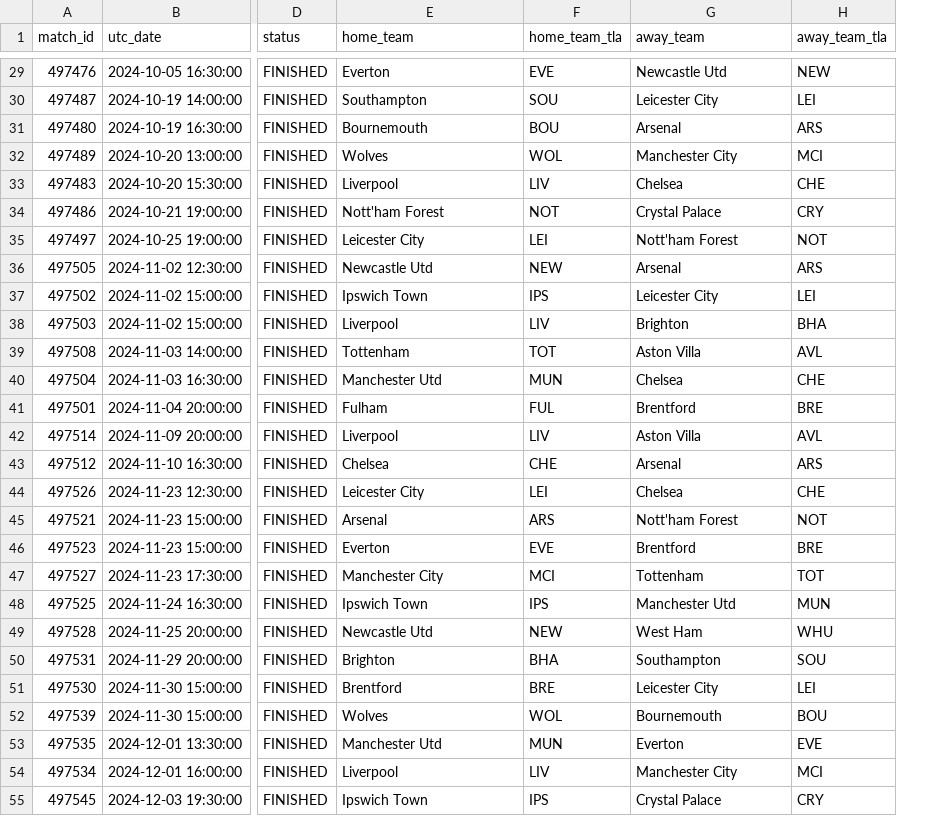
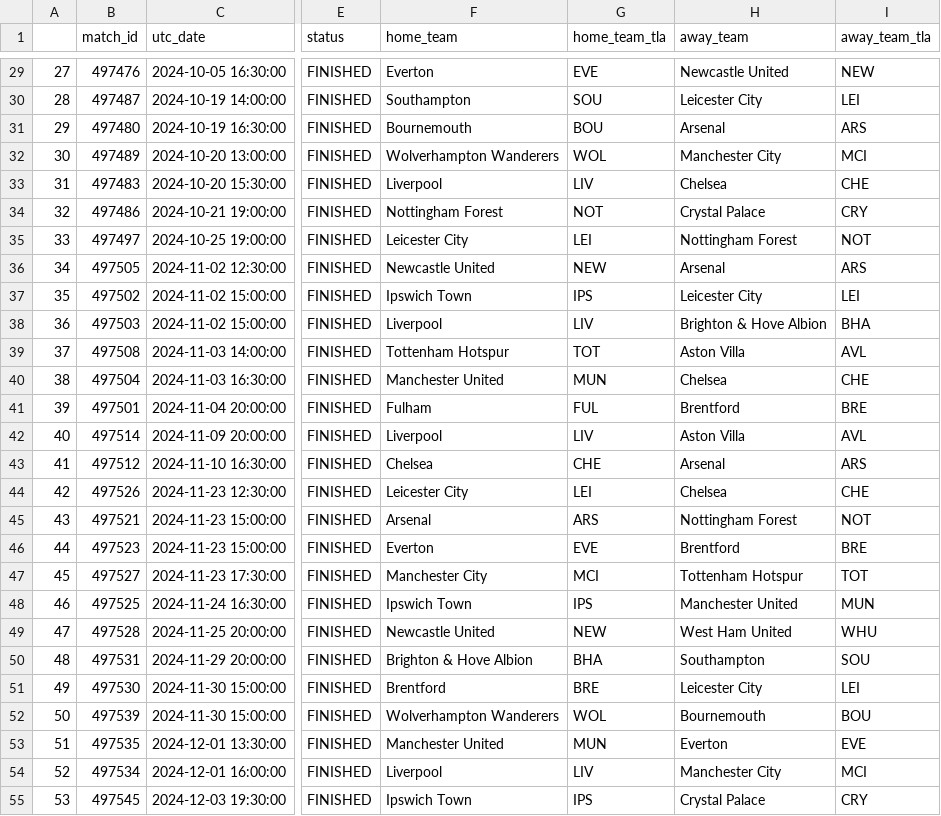
Before and after one commit to TuanMinhDo1203/Reddit_Sentiment_Analysis, a CSV file: dataframe/pre_match_posts_with_events.csv, drawn as a sheet; only a part is shown, gaps mark what is left out; addresses are those after the commit; the diff covers the shown part only; the diff names each change by its address in the sheet, - before the commit and + after, or states it on an @@ line.

```diff
--- a/dataframe/pre_match_posts_with_events.csv
+++ b/dataframe/pre_match_posts_with_events.csv
+column A, rows 29-55: 27 | 28 | 29 | 30 | 31 | 32 | 33 | 34 | 35 | 36 | 37 | 38 | 39 | 40 | 41 | 42 | 43 | 44 | 45 | 46 | 47 | 48 | 49 | 50 | 51 | 52 | 53
-H29 (away_team): Newcastle Utd
+H29 (away_team): Newcastle United
-F32 (home_team): Wolves
+F32 (home_team): Wolverhampton Wanderers
-F34 (home_team): Nott'ham Forest
+F34 (home_team): Nottingham Forest
-H35 (away_team): Nott'ham Forest
+H35 (away_team): Nottingham Forest
-F36 (home_team): Newcastle Utd
+F36 (home_team): Newcastle United
-H38 (away_team): Brighton
+H38 (away_team): Brighton & Hove Albion
-F39 (home_team): Tottenham
+F39 (home_team): Tottenham Hotspur
-F40 (home_team): Manchester Utd
+F40 (home_team): Manchester United
-H45 (away_team): Nott'ham Forest
+H45 (away_team): Nottingham Forest
-H47 (away_team): Tottenham
+H47 (away_team): Tottenham Hotspur
-H48 (away_team): Manchester Utd
+H48 (away_team): Manchester United
-F49 (home_team): Newcastle Utd
+F49 (home_team): Newcastle United
-H49 (away_team): West Ham
+H49 (away_team): West Ham United
-F50 (home_team): Brighton
+F50 (home_team): Brighton & Hove Albion
-F52 (home_team): Wolves
+F52 (home_team): Wolverhampton Wanderers
-F53 (home_team): Manchester Utd
+F53 (home_team): Manchester United
```
Also changed, not shown: 37 edited cells elsewhere in this file, dataframe/nonan_goodformat_match_data.csv.
